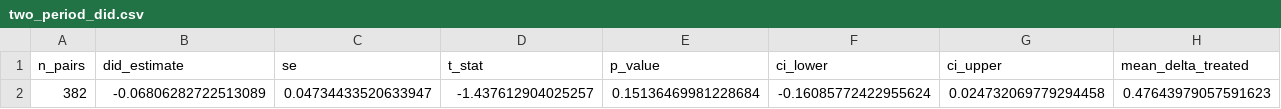
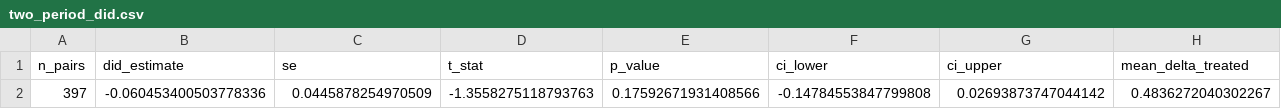
Before and after one commit to niranjan-deshpande/LBNL-cascade-analysis, a CSV file: contagion/output/matched_did/tables/two_period_did.csv, drawn as a sheet; only a part is shown; removed rows and columns are numbered as before the commit, all else as after; rows hold the shown columns only; the diff names each change by its address in the sheet, - before the commit and + after, or states it on an @@ line.

```diff
--- a/contagion/output/matched_did/tables/two_period_did.csv
+++ b/contagion/output/matched_did/tables/two_period_did.csv
-row 2: 382 | -0.06806282722513089 | 0.04734433520633947 | -1.437612904025257 | 0.15136469981228684 | -0.16085772422955624 | 0.024732069779294458 | 0.47643979057591623
+row 2: 397 | -0.060453400503778336 | 0.0445878254970509 | -1.3558275118793763 | 0.17592671931408566 | -0.14784553847799808 | 0.02693873747044142 | 0.4836272040302267
```
Also changed, not shown: contagion/output/matched_did/tables/event_study_coefficients.csv, 31 other files.
